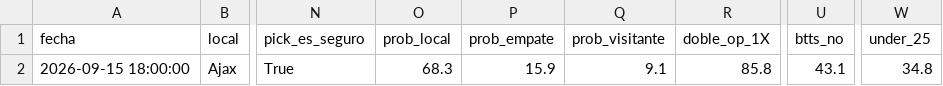
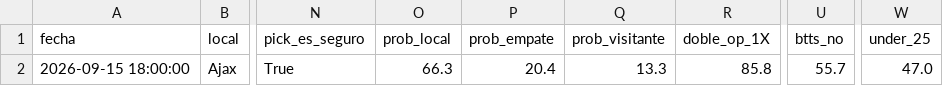
Before and after one commit to hectormera4-dotcom/premier-picks, a CSV file: picks_del_dia_eredivisie.csv, drawn as a sheet; only a part is shown, gaps mark what is left out; the diff names each change by its address in the sheet, - before the commit and + after, or states it on an @@ line.

```diff
--- a/picks_del_dia_eredivisie.csv
+++ b/picks_del_dia_eredivisie.csv
-O2 (prob_local): 68.3
+O2 (prob_local): 66.3
-P2 (prob_empate): 15.9
+P2 (prob_empate): 20.4
-Q2 (prob_visitante): 9.1
+Q2 (prob_visitante): 13.3
-U2 (btts_no): 43.1
+U2 (btts_no): 55.7
-W2 (under_25): 34.8
+W2 (under_25): 47.0
```
Also changed, not shown: historial_combinadas.csv, picks_del_dia_championship.csv, 3 other files.
